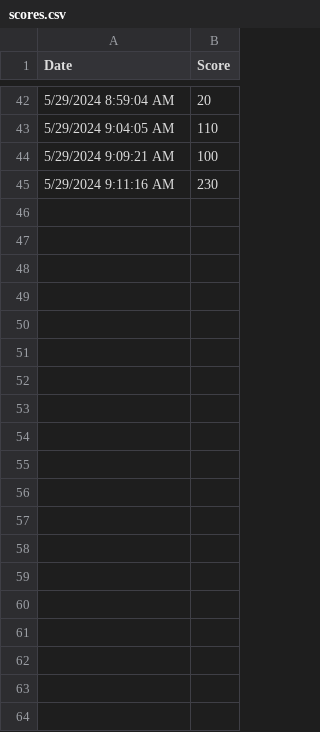
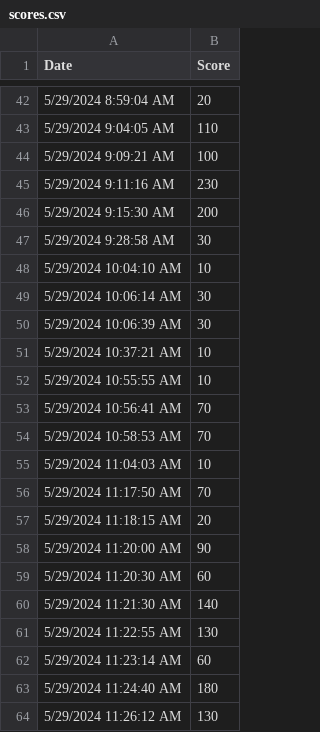
Before and after one commit to Sean-HubGit/CasseBrique, a CSV file: Assets/scores.csv, drawn as a sheet; only a part is shown, gaps mark what is left out; the diff covers the shown part only.

```diff
--- a/Assets/scores.csv
+++ b/Assets/scores.csv
@@ -45 +45,20 @@ Date,Score
 5/29/2024 9:11:16 AM,230
+5/29/2024 9:15:30 AM,200
+5/29/2024 9:28:58 AM,30
+5/29/2024 10:04:10 AM,10
+5/29/2024 10:06:14 AM,30
+5/29/2024 10:06:39 AM,30
+5/29/2024 10:37:21 AM,10
+5/29/2024 10:55:55 AM,10
+5/29/2024 10:56:41 AM,70
+5/29/2024 10:58:53 AM,70
+5/29/2024 11:04:03 AM,10
+5/29/2024 11:17:50 AM,70
+5/29/2024 11:18:15 AM,20
+5/29/2024 11:20:00 AM,90
+5/29/2024 11:20:30 AM,60
+5/29/2024 11:21:30 AM,140
+5/29/2024 11:22:55 AM,130
+5/29/2024 11:23:14 AM,60
+5/29/2024 11:24:40 AM,180
+5/29/2024 11:26:12 AM,130
```
Also changed, not shown: 12 added rows elsewhere in this file, 12 other files.
